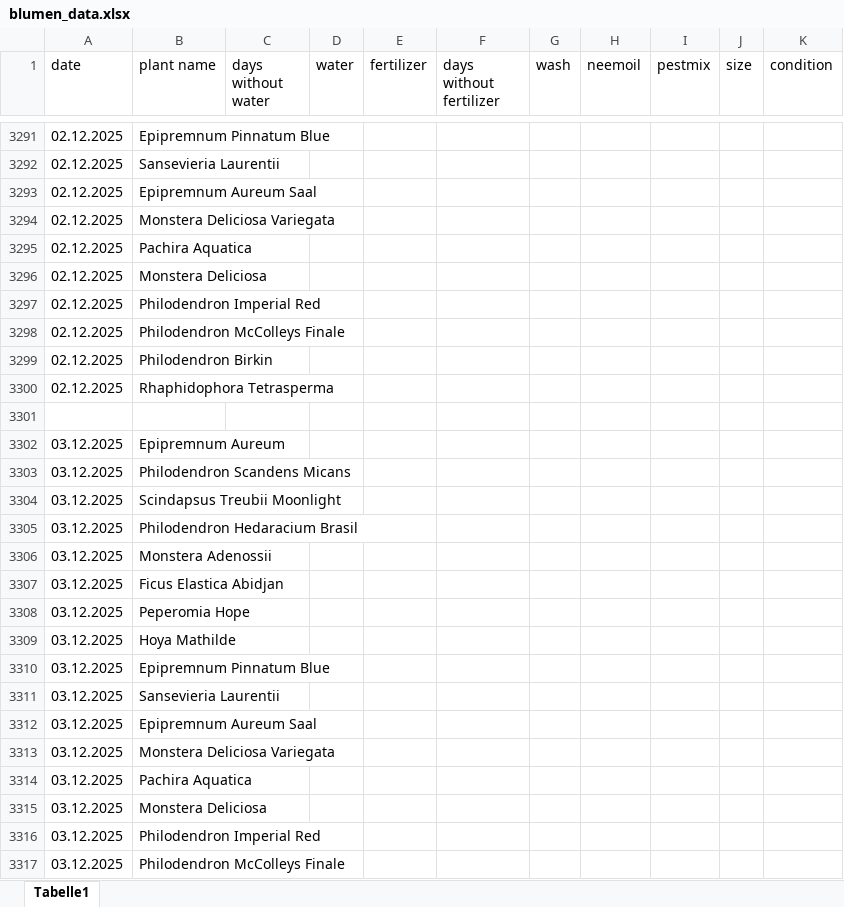
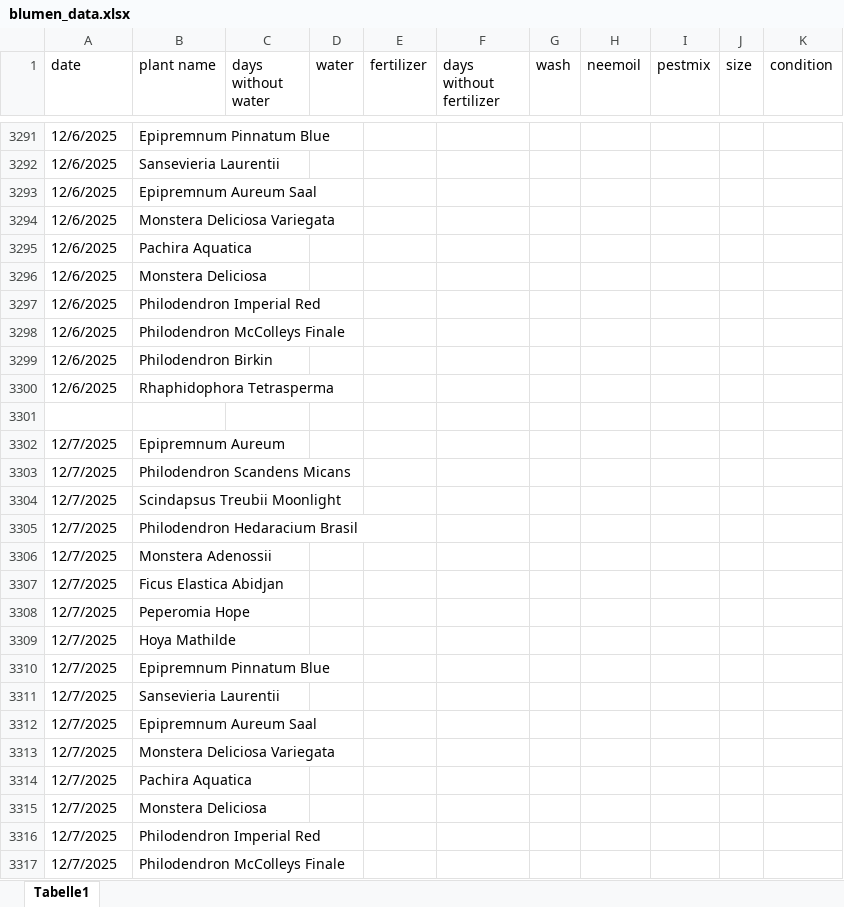
Before and after one commit to Iakithega/blumn, an Excel workbook: data/blumen_data.xlsx, sheet Tabelle1, drawn as a sheet; only a part is shown, gaps mark what is left out; values as stored, in another font and other column widths than the file's, no cell formats; the diff covers the shown part only; the diff names each change by its address in the sheet, - before the commit and + after, or states it on an @@ line.

```diff
--- a/data/blumen_data.xlsx (sheet Tabelle1)
+++ b/data/blumen_data.xlsx (sheet Tabelle1)
-A3291:A3300 (date): 02.12.2025
+A3291:A3300 (date): 12/6/2025
-A3302:A3317 (date): 03.12.2025
+A3302:A3317 (date): 12/7/2025
```
Also changed, not shown: 96 added rows, 115 removed rows and 87 edited cells elsewhere in this sheet, cell formats.
